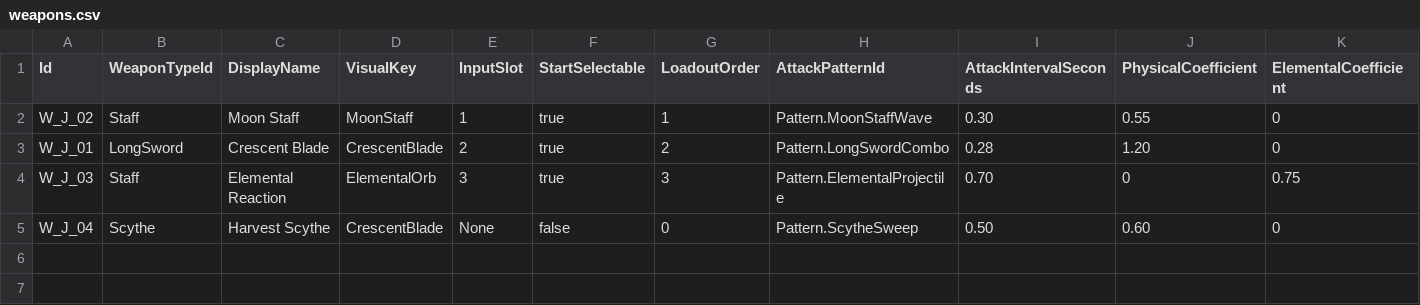
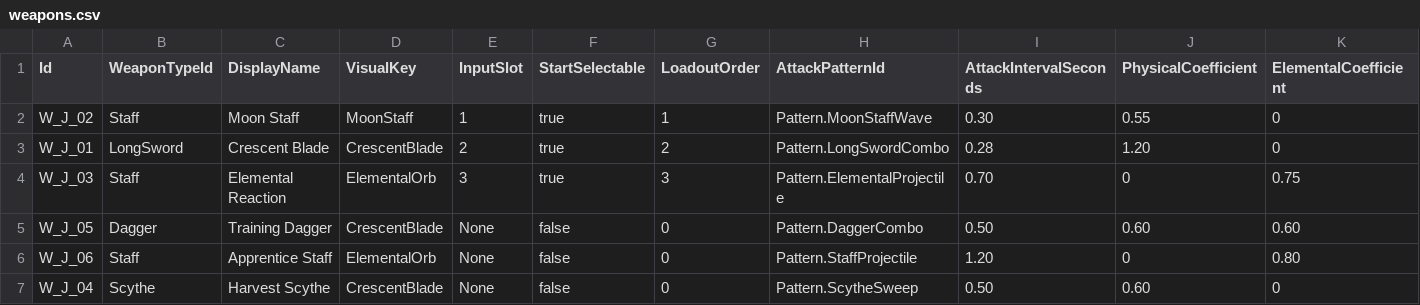
Before and after one commit to lyouduan/ReEcho, a CSV file: Content/Data/weapons.csv, drawn as a sheet; only a part is shown; rows hold the shown columns only; the diff names each change by its address in the sheet, - before the commit and + after, or states it on an @@ line.

```diff
--- a/Content/Data/weapons.csv
+++ b/Content/Data/weapons.csv
+row 5: W_J_05 | Dagger | Training Dagger | CrescentBlade | None | false | 0 | Pattern.DaggerCombo | 0.50 | 0.60 | 0.60
+row 6: W_J_06 | Staff | Apprentice Staff | ElementalOrb | None | false | 0 | Pattern.StaffProjectile | 1.20 | 0 | 0.80
```
Also changed, not shown: 22 other files.
